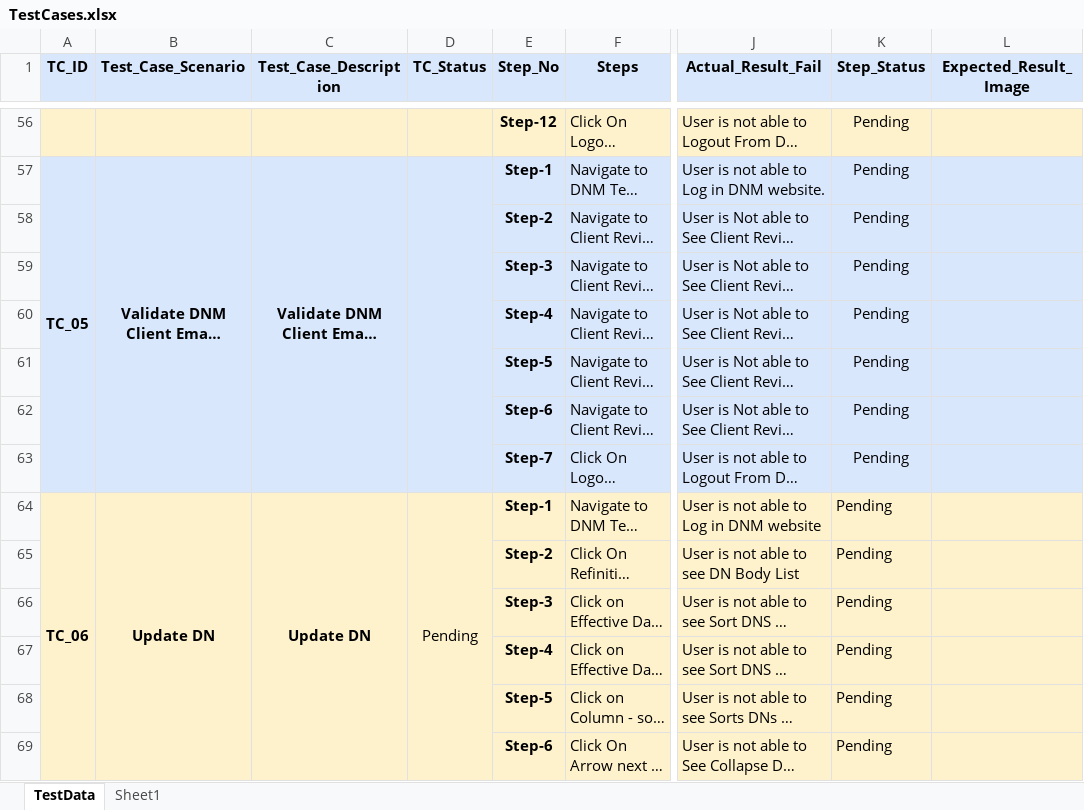
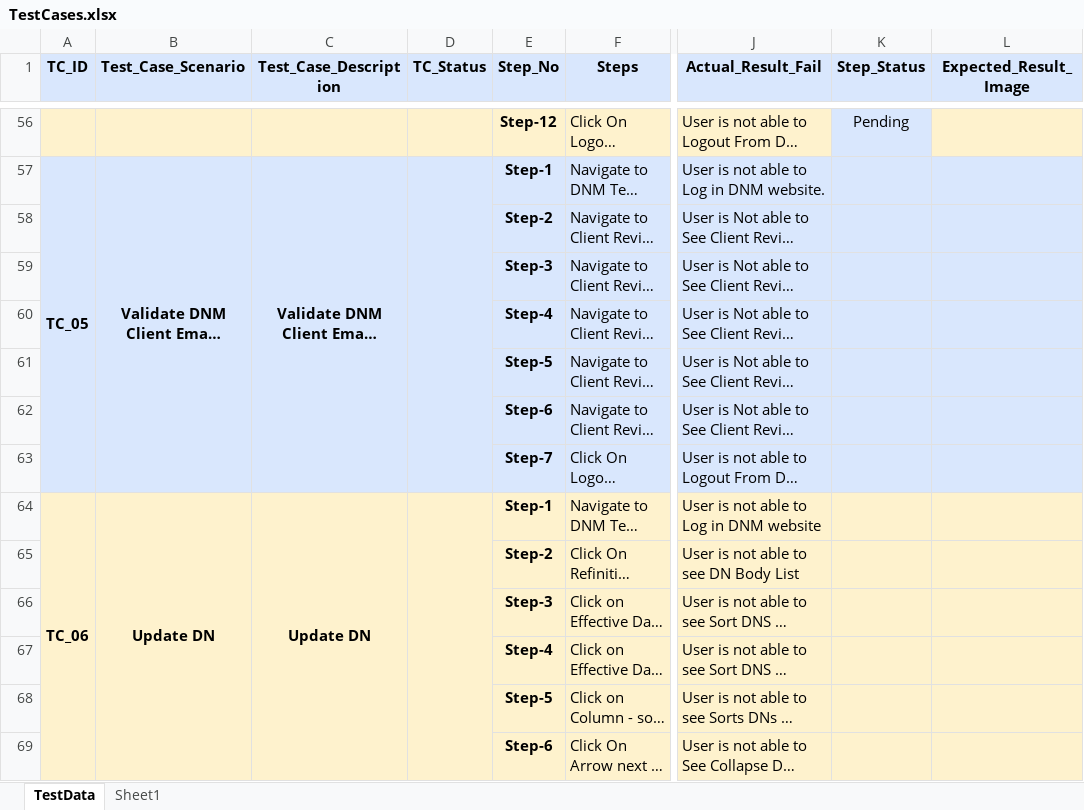
Before and after one commit to sandeeppatilstep/RTA_DNM, an Excel workbook: Data/Input/TestCases.xlsx, sheet TestData, drawn as a sheet; only a part is shown, gaps mark what is left out; long unchanged cells end in …; values as stored, in another font and other column widths than the file's, no borders; the diff covers the shown part only; the diff names each change by its address in the sheet, - before the commit and + after, or states it on an @@ line.

```diff
--- a/Data/Input/TestCases.xlsx (sheet TestData)
+++ b/Data/Input/TestCases.xlsx (sheet TestData)
-K56 fill: #FEF2CD
+K56 fill: #D9E7FD
-K57:K69 (Step_Status): Pending
+K57:K69 (Step_Status): (empty)
-D64 (TC_Status): Pending
+D64 (TC_Status): (empty)
```
Also changed, not shown: 83 edited cells and cell formats elsewhere in this sheet, Data/Config.xlsx, 37 other files.
